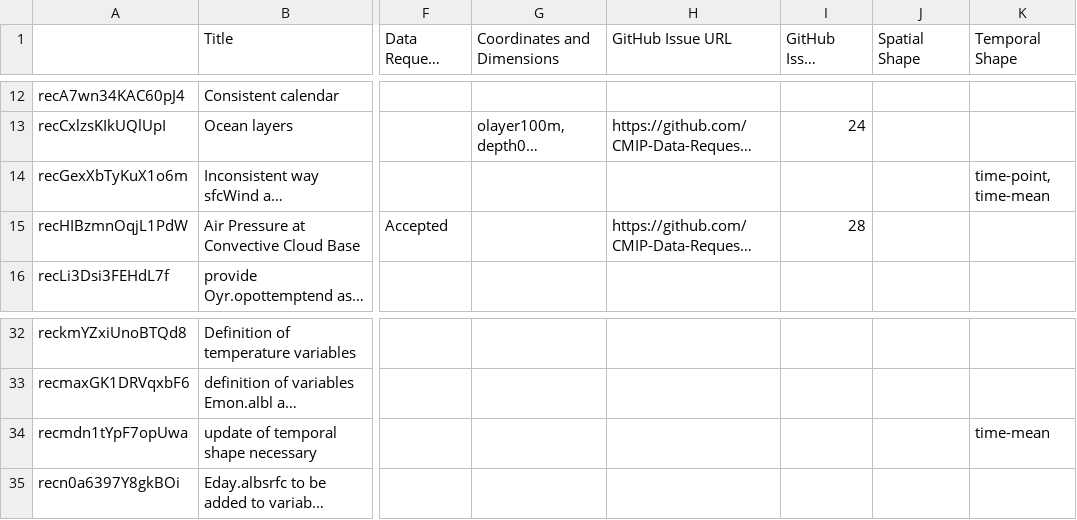
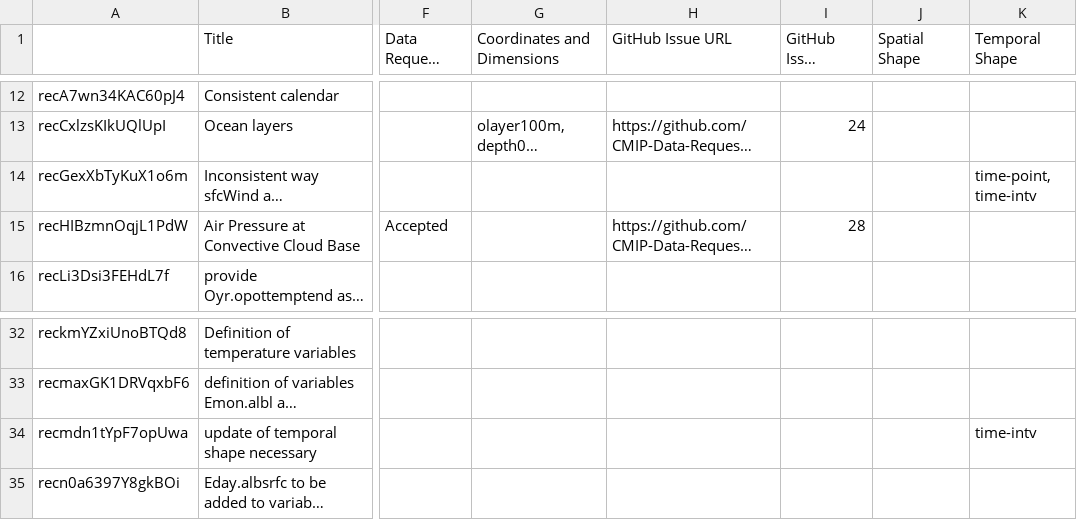
Before and after one commit to CMIP-Data-Request/AirtableAutomationDemo, a CSV file: data/AT_dump/Comment.csv, drawn as a sheet; only a part is shown, gaps mark what is left out; long unchanged cells end in …; the diff names each change by its address in the sheet, - before the commit and + after, or states it on an @@ line.

```diff
--- a/data/AT_dump/Comment.csv
+++ b/data/AT_dump/Comment.csv
-K14 (Temporal Shape): time-point, time-mean
+K14 (Temporal Shape): time-point, time-intv
-K34 (Temporal Shape): time-mean
+K34 (Temporal Shape): time-intv
```
Also changed, not shown: data/AT_dump/Temporal Shape.csv, 3 other files.
